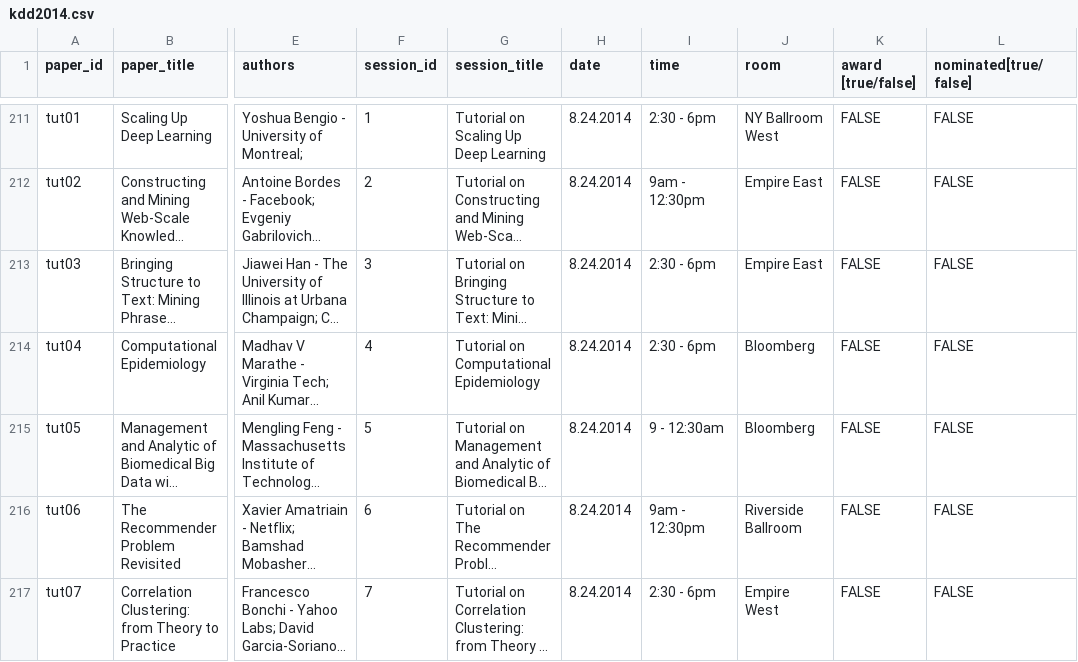
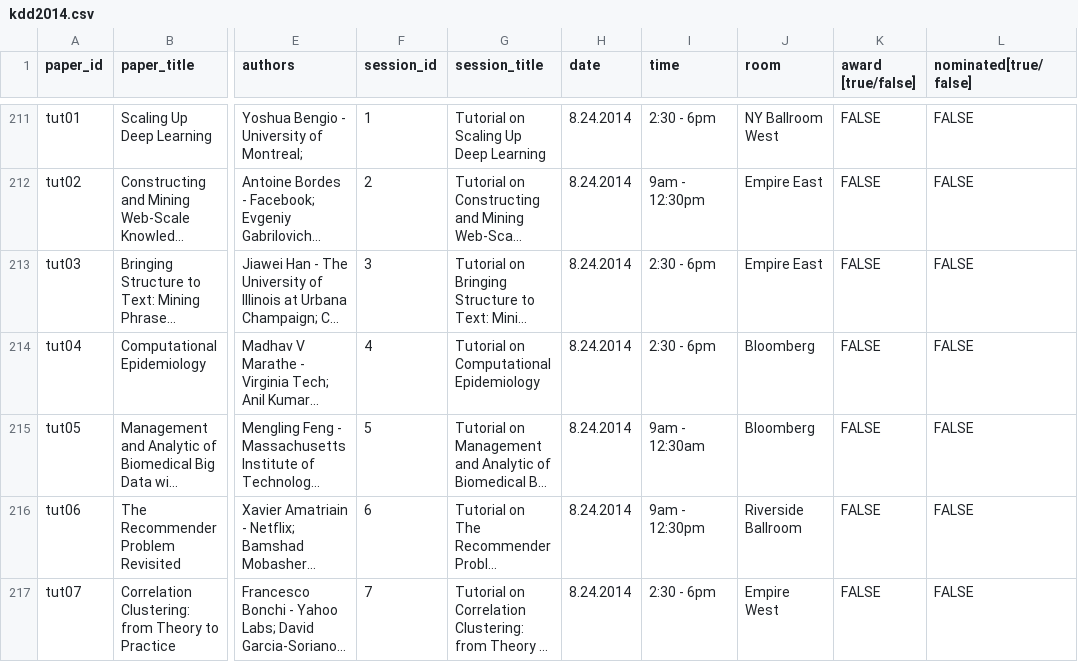
Before and after one commit to ywteh/confer, a CSV file: data/kdd2014/kdd2014.csv, drawn as a sheet; only a part is shown, gaps mark what is left out; long unchanged cells end in …; the diff names each change by its address in the sheet, - before the commit and + after, or states it on an @@ line.

```diff
--- a/data/kdd2014/kdd2014.csv
+++ b/data/kdd2014/kdd2014.csv
-I215 (time): 9 - 12:30am
+I215 (time): 9am - 12:30am
```
Also changed, not shown: 1 other file.
